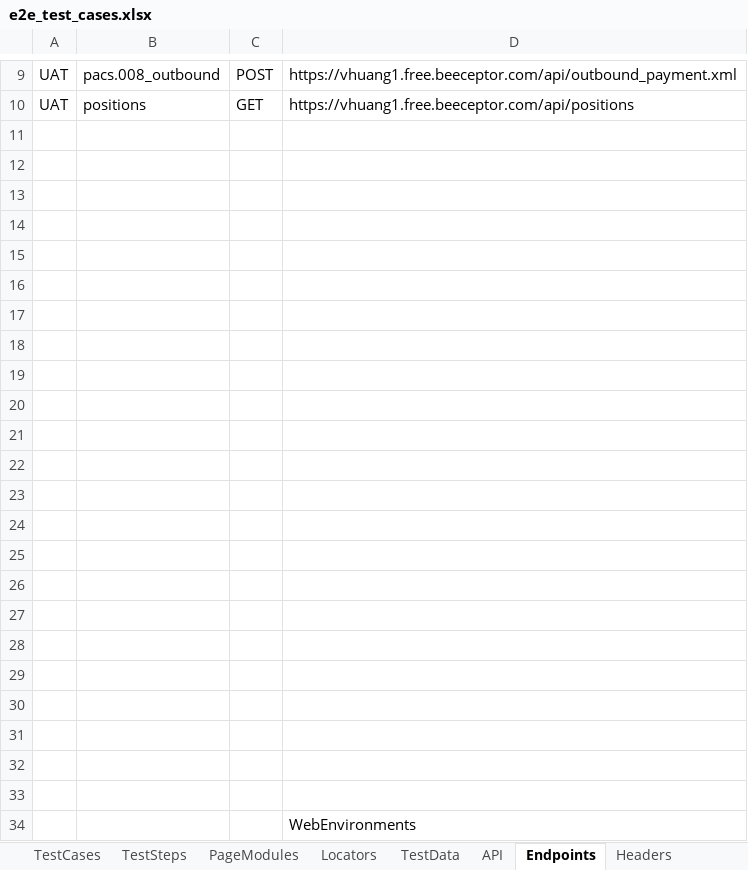
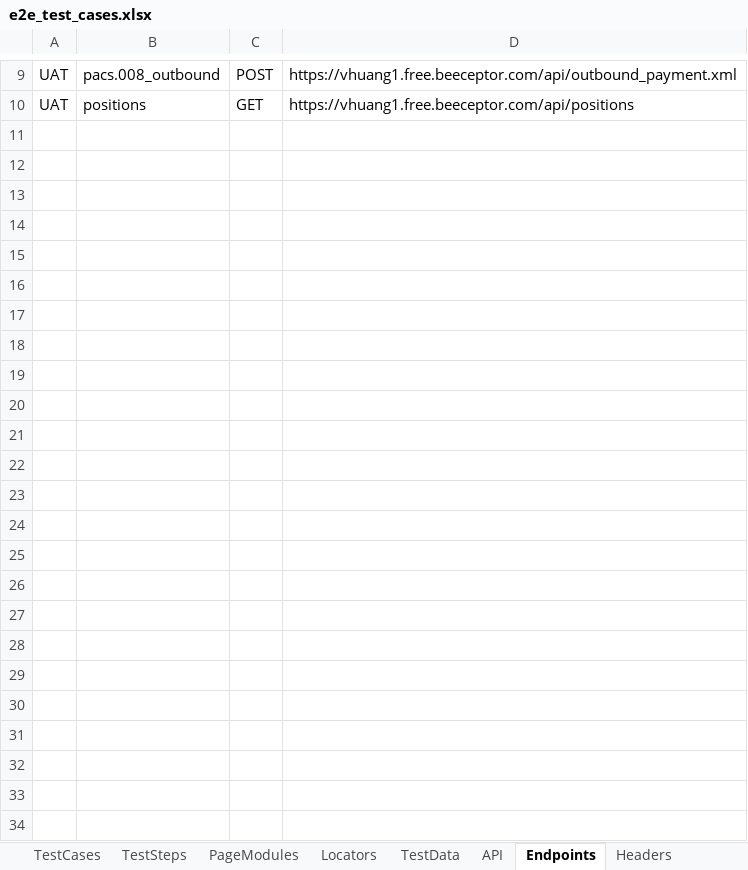
Before and after one commit to huangsx0213/e2e_test_framework, an Excel workbook: test_cases/e2e_test_cases.xlsx, sheet Endpoints, drawn as a sheet; only a part is shown, gaps mark what is left out; values as stored, in another font and other column widths than the file's, no borders; the diff names each change by its address in the sheet, - before the commit and + after, or states it on an @@ line.

Commit message:
excel configs

```diff
--- a/test_cases/e2e_test_cases.xlsx (sheet Endpoints)
+++ b/test_cases/e2e_test_cases.xlsx (sheet Endpoints)
-row 11: (empty)
-row 12: (empty)
-row 13: (empty)
-row 14: (empty)
-row 15: (empty)
-row 16: (empty)
-row 17: (empty)
-row 18: (empty)
-row 19: (empty)
-row 20: (empty)
-row 21: (empty)
-row 22: (empty)
-row 23: (empty)
-row 24: (empty)
-row 25: (empty)
-row 26: (empty)
-row 27: (empty)
-row 28: (empty)
-row 29: (empty)
-row 30: (empty)
-row 31: (empty)
-row 32: (empty)
-row 33: (empty)
-row 34:  |  |  | WebEnvironments
```
Also changed, not shown: 1 other file.
